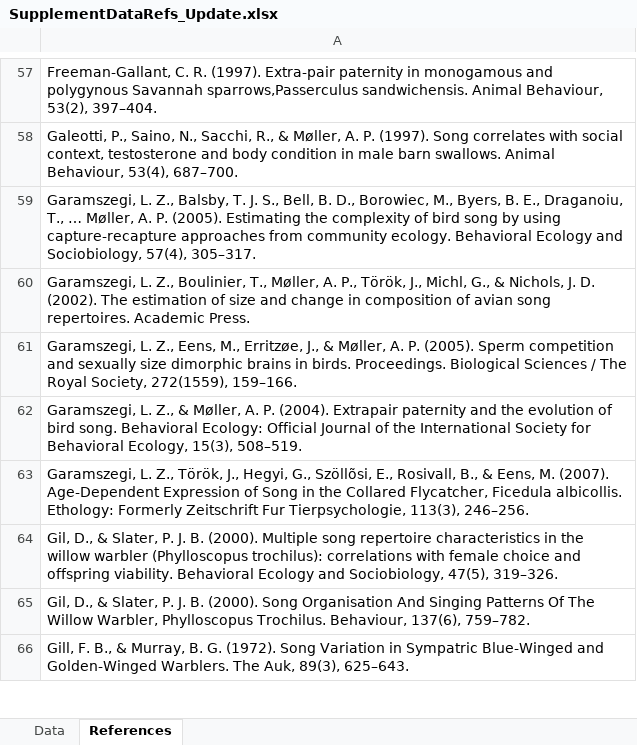
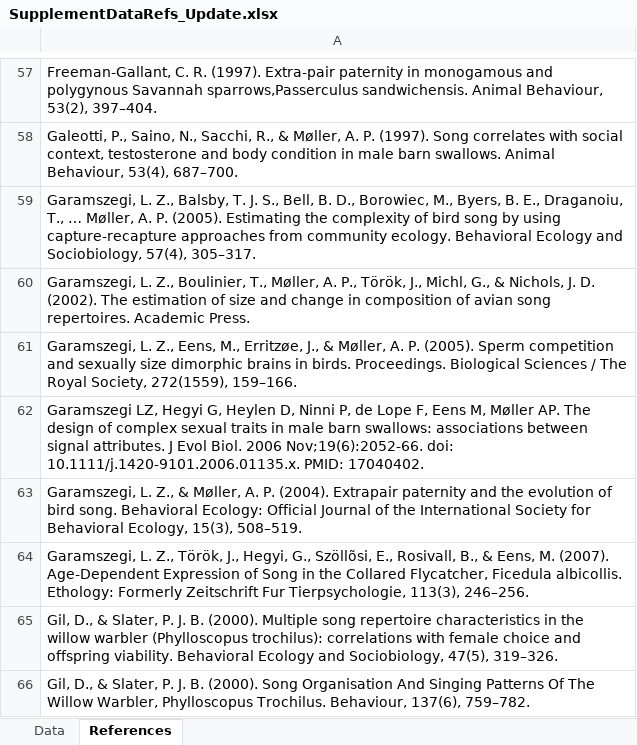
Before and after one commit to ktsnyder/CooperativeBreedingEvolution, an Excel workbook: Source Data Process_CB/SupplementDataRefs_Update.xlsx, sheet References, drawn as a sheet; only a part is shown, gaps mark what is left out; the shorter side is filled out with more unchanged rows; values as stored, in another font and other column widths than the file's, no borders; the diff names each change by its address in the sheet, - before the commit and + after, or states it on an @@ line.

Commit message:
Add Garamszegi et al (2006) song data for Hirundo rustica
Syll rep: 22.9, Sylls/song: 17.8, Duration: 4.75
Did not yet update overall species values

Garamszegi LZ, Hegyi G, Heylen D, Ninni P, de Lope F, Eens M, Møller AP. The design of complex sexual traits in male barn swallows: associations between signal attributes. J Evol Biol. 2006 Nov;19(6):2052-66. doi: 10.1111/j.1420-9101.2006.01135.x. PMID: 17040402.

```diff
--- a/Source Data Process_CB/SupplementDataRefs_Update.xlsx (sheet References)
+++ b/Source Data Process_CB/SupplementDataRefs_Update.xlsx (sheet References)
+row 62: Garamszegi LZ, Hegyi G, Heylen D, Ninni P, de Lope F, Eens M, Møller AP. The design of complex sexual traits in male barn swallows: associations between signal attributes. J Evol Biol. 2006 Nov;19(6):2052-66. doi: 10.1111/j.1420-9101.2006.01135.x. PMID: 17040402.
```
Also changed, not shown: sheet Data.
